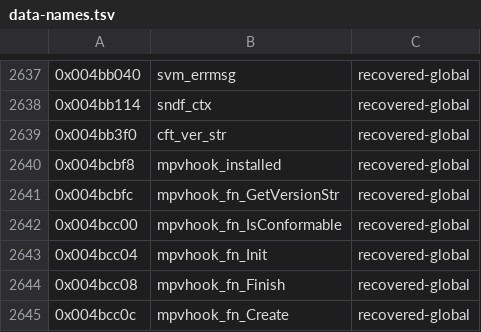
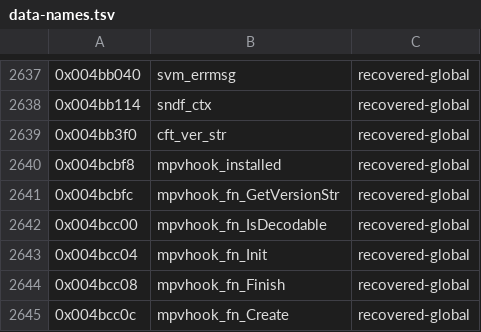
Before and after one commit to crashbashash/DW4_Decomp, a TSV file: config/SLUS-20836/data-names.tsv, drawn as a sheet; only a part is shown, gaps mark what is left out.

Commit message:
cri: re-source P3FES/Shadow CRI names to approved sources, behaviour names for the rest
CRI names whose recorded source was the Persona 3 FES PS2 symbol list or Shadow the Hedgehog are re-sourced
(owner ruling 2026-11-18). 125 rows move from AssemblyQueue.tsv into data/cri-names-worklist.tsv (seeded into
CriSofdec.tsv) with their evidence: the CRI 2002 SDK libmwsfde.a members (recvx-decomp-cri), the RE4 GameCube
symbol table (adonis-singh/re4) and the RE4 CRI library in Raikaru/Persona4-Decompilation. Names no approved
source supports take behaviour names (tools/apply_names.py):
- MPV_GetIqmAdr/MPV_GetNqmAdr -> mpvhdec_ReturnZero1/2; MPV_IsConformable -> MPV_IsDecodable,
  M2V_IsConformable -> M2V_IsDecodable, mpvhook_IsConformable -> mpvhook_IsDecodable (slot mpvhook_fn_IsDecodable)
- MWSFD_SetSetSprCbFn/MWSFD_ExecSetSprCbFn -> MWSFD_SetSprCbFn/MWSFD_ExecSprCbFn; mwsfrsc_InitVal -> mwrsc_InitVal
- MWSFD_ExecVsyncFrame -> mwPlySwitchToIdle (SDK mwsfdrsc.o slot, crimwsfd.h)
- SFH_AnlyMaxPicSiz/SFH_AnlyAvrPicSiz -> SFH_AnlyExtFirst/SFH_AnlyExtSecond; SFX_SetBottomUpDstBuf -> SFX_SetBottomUpBuf
The five topic docs and the ADXB_EntryDecFunc row no longer cite P3FES or Shadow.

oracle-change: function and data renames only (symbols.txt, unit-objects.json keys, data-names.tsv row, src/include), no byte change; match 20267.

```diff
--- a/config/SLUS-20836/data-names.tsv
+++ b/config/SLUS-20836/data-names.tsv
@@ -2641,3 +2641,3 @@
 0x004bcbfc	mpvhook_fn_GetVersionStr	recovered-global
-0x004bcc00	mpvhook_fn_IsConformable	recovered-global
+0x004bcc00	mpvhook_fn_IsDecodable	recovered-global
 0x004bcc04	mpvhook_fn_Init	recovered-global
```
Also changed, not shown: config/SLUS-20836/names/AssemblyQueue.tsv, config/SLUS-20836/names/CriAdx.tsv, 24 other files.
